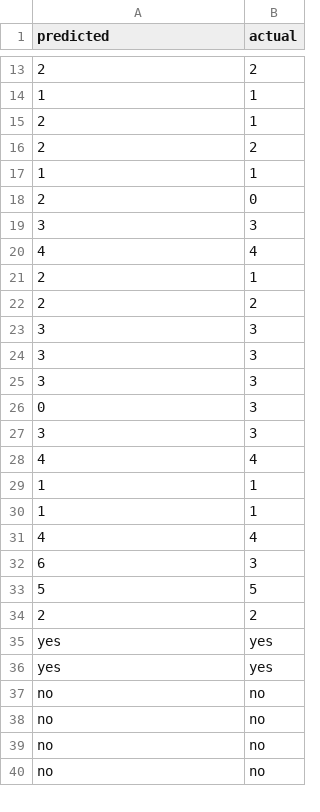
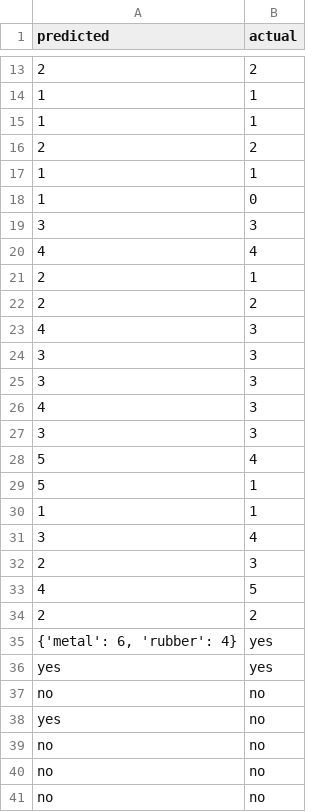
Before and after one commit to Aggregate-Intellect/Sherpa4Modeling, a CSV file: experiments/clevr-human/results/0.2/direct_prompt_Meta-Llama-3.1-8B-Instruct-Turbo_3.csv (was experiments/clevr-human/direct_prompt_results_gpt-4o-mini.csv), drawn as a sheet; only a part is shown, gaps mark what is left out; the shorter side is filled out with more unchanged rows; the diff covers the shown part only.

```diff
--- a/experiments/clevr-human/direct_prompt_results_gpt-4o-mini.csv
+++ b/experiments/clevr-human/results/0.2/direct_prompt_Meta-Llama-3.1-8B-Instruct-Turbo_3.csv
@@ -14,6 +14,6 @@ predicted,actual
 1,1
-2,1
+1,1
 2,2
 1,1
-2,0
+1,0
 3,3
@@ -22,16 +22,18 @@ predicted,actual
 2,2
+4,3
 3,3
 3,3
+4,3
 3,3
-0,3
-3,3
-4,4
+5,4
+5,1
 1,1
-1,1
-4,4
-6,3
-5,5
+3,4
+2,3
+4,5
 2,2
+"{'metal': 6, 'rubber': 4}",yes
 yes,yes
-yes,yes
+no,no
+yes,no
 no,no
```
Also changed, not shown: 3 added rows, 5 removed rows and 11 edited cells elsewhere in this file, 46 other files.
